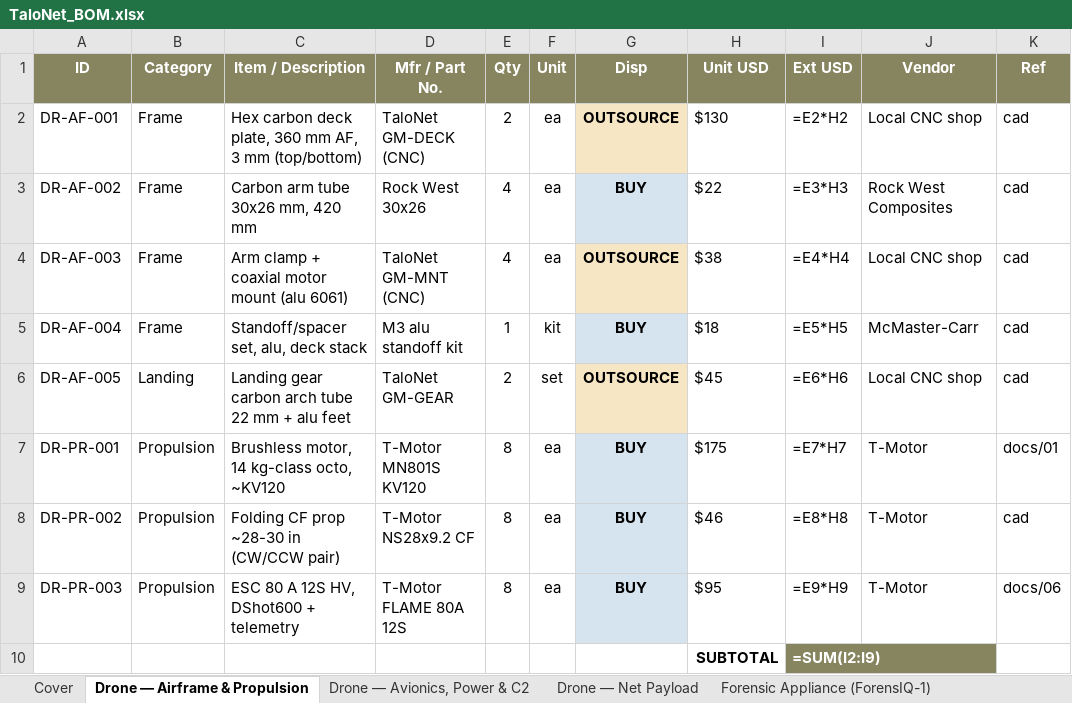
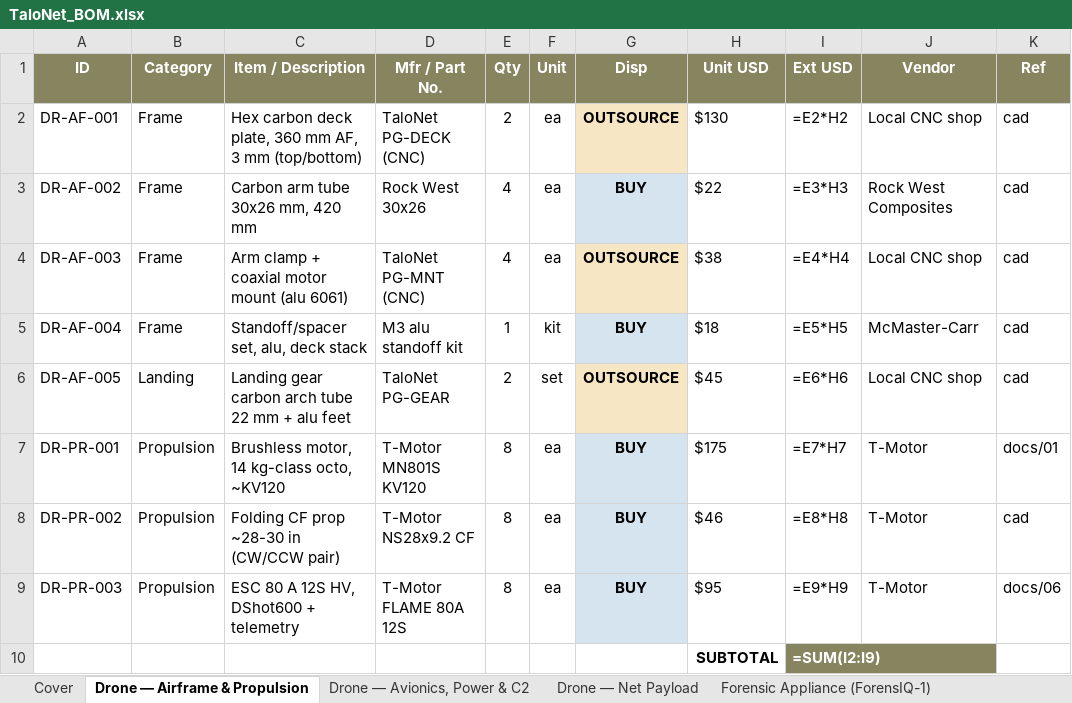
Before and after one commit to gkjuwon-tech/TaloNet, an Excel workbook: bom/TaloNet_BOM.xlsx, sheet Drone — Airframe & Propulsion, drawn as a sheet; only a part is shown; values as stored, in another font and other column widths than the file's, no borders; formulas without a stored value are shown as written; the diff names each change by its address in the sheet, - before the commit and + after, or states it on an @@ line.

```diff
--- a/bom/TaloNet_BOM.xlsx (sheet Drone — Airframe & Propulsion)
+++ b/bom/TaloNet_BOM.xlsx (sheet Drone — Airframe & Propulsion)
-D2 (Mfr / Part No.): TaloNet GM-DECK (CNC)
+D2 (Mfr / Part No.): TaloNet PG-DECK (CNC)
-D4 (Mfr / Part No.): TaloNet GM-MNT (CNC)
+D4 (Mfr / Part No.): TaloNet PG-MNT (CNC)
-D6 (Mfr / Part No.): TaloNet GM-GEAR
+D6 (Mfr / Part No.): TaloNet PG-GEAR
```
Also changed, not shown: sheet Drone — Net Payload, sheet Cover, sheet Outsourced Fabrication, 15 other files.
